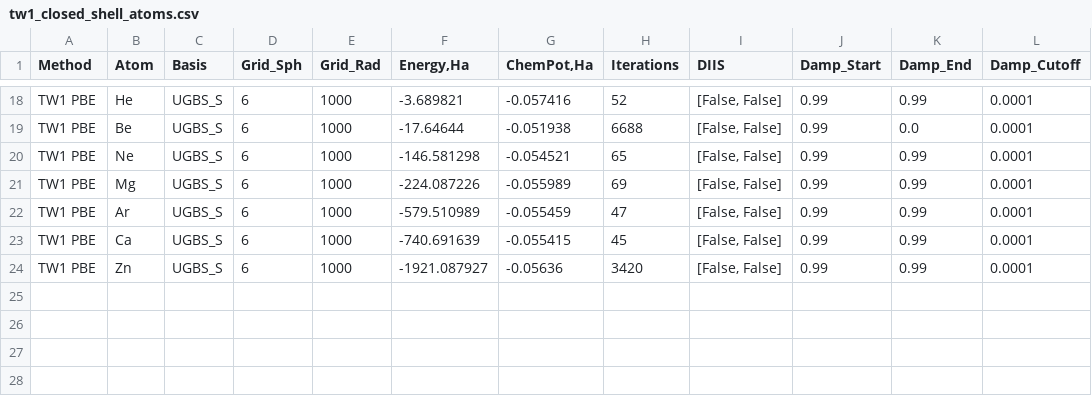
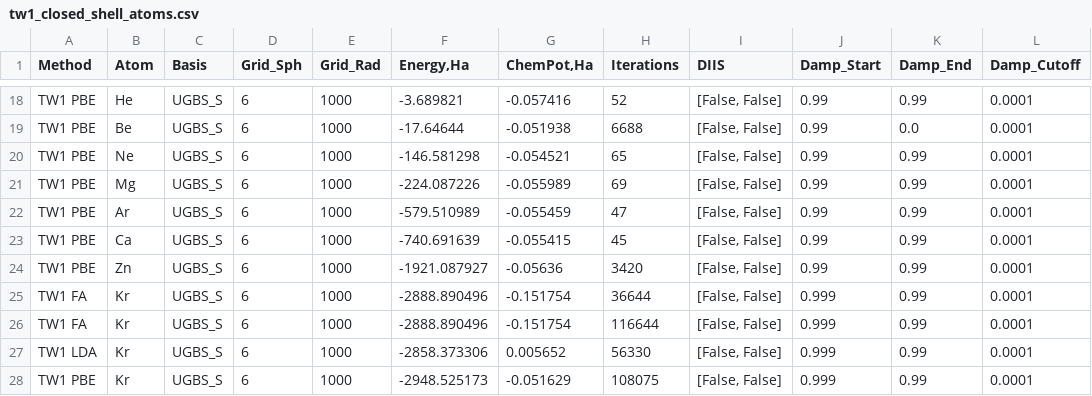
Before and after one commit to IPBosko/DFT-Tools, a CSV file: LPS/data/tw1_closed_shell_atoms.csv, drawn as a sheet; only a part is shown, gaps mark what is left out; the diff names each change by its address in the sheet, - before the commit and + after, or states it on an @@ line.

```diff
--- a/LPS/data/tw1_closed_shell_atoms.csv
+++ b/LPS/data/tw1_closed_shell_atoms.csv
+row 25: TW1 FA | Kr | UGBS_S | 6 | 1000 | -2888.890496 | -0.151754 | 36644 | [False, False] | 0.999 | 0.99 | 0.0001
+row 26: TW1 FA | Kr | UGBS_S | 6 | 1000 | -2888.890496 | -0.151754 | 116644 | [False, False] | 0.999 | 0.99 | 0.0001
+row 27: TW1 LDA | Kr | UGBS_S | 6 | 1000 | -2858.373306 | 0.005652 | 56330 | [False, False] | 0.999 | 0.99 | 0.0001
+row 28: TW1 PBE | Kr | UGBS_S | 6 | 1000 | -2948.525173 | -0.051629 | 108075 | [False, False] | 0.999 | 0.99 | 0.0001
```
Also changed, not shown: 9 other files.
